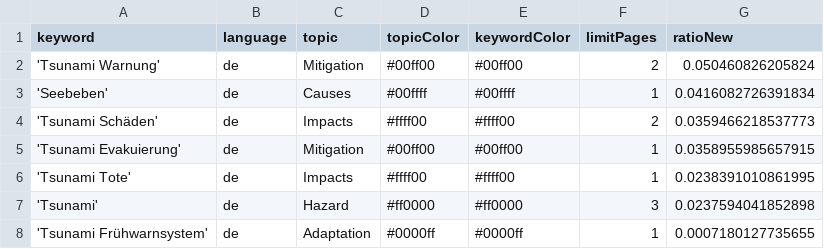
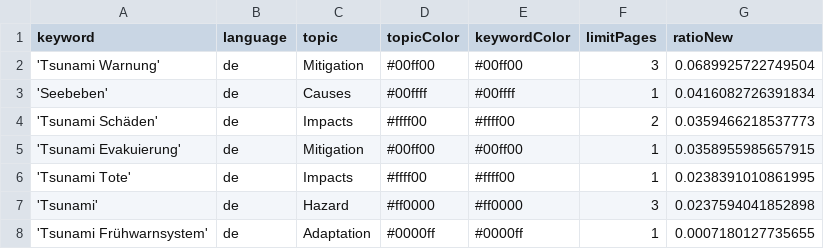
Before and after one commit to MarcoL95-news/tsunamiIsComing, a CSV file: keywords.csv, drawn as a sheet.

```diff
--- a/keywords.csv
+++ b/keywords.csv
@@ -1,3 +1,3 @@
 keyword,language,topic,topicColor,keywordColor,limitPages,ratioNew
-'Tsunami Warnung',de,Mitigation,#00ff00,#00ff00,2,0.050460826205824
+'Tsunami Warnung',de,Mitigation,#00ff00,#00ff00,3,0.0689925722749504
 'Seebeben',de,Causes,#00ffff,#00ffff,1,0.0416082726391834
```
Also changed, not shown: csv/news_2026_08.csv.
